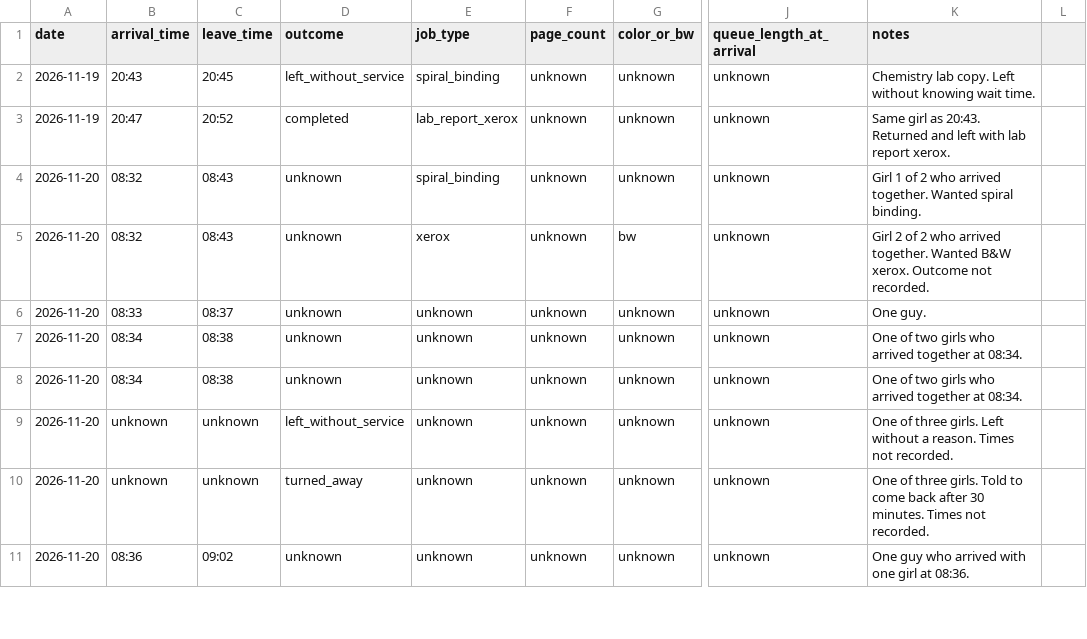
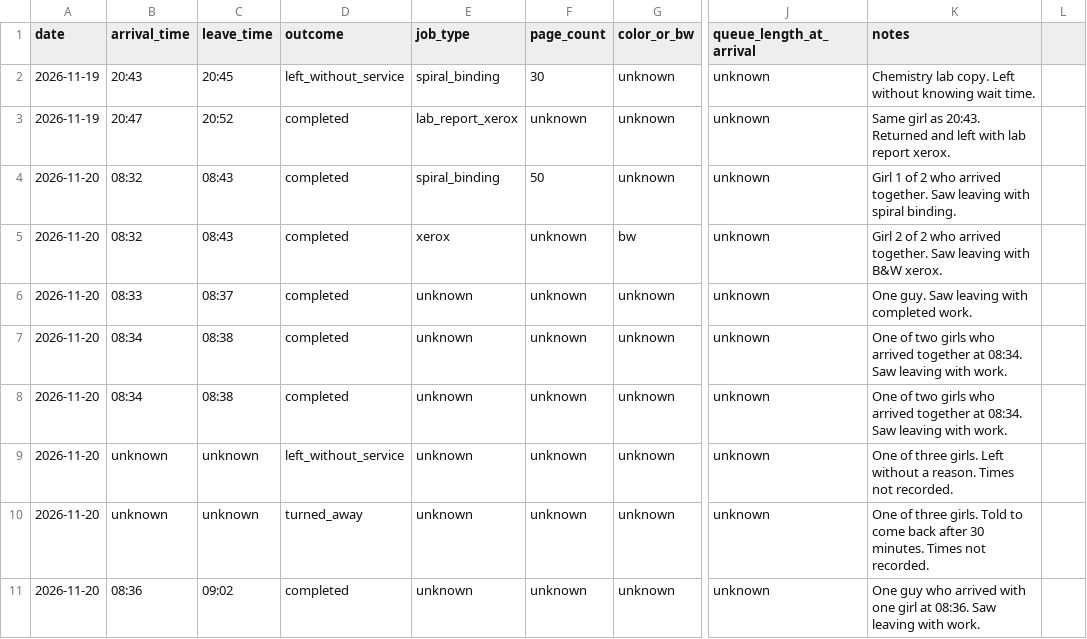
Before and after one commit to santhosh-7777/xerox-wait-time, a CSV file: data.csv, drawn as a sheet; only a part is shown, gaps mark what is left out; the diff covers the shown part only; the diff names each change by its address in the sheet, - before the commit and + after, or states it on an @@ line.

Commit message:
Add 20 order rows from two visits with verified completion outcomes

```diff
--- a/data.csv
+++ b/data.csv
-F2 (page_count): unknown
+F2 (page_count): 30
-D4:D8 (outcome): unknown
+D4:D8 (outcome): completed
-F4 (page_count): unknown
+F4 (page_count): 50
-K4 (notes): …arrived together. Wanted spiral binding.
+K4 (notes): …arrived together. Saw leaving with spiral binding.
-K5 (notes): …arrived together. Wanted B&W xerox. Outcome not recorded.
+K5 (notes): …arrived together. Saw leaving with B&W xerox.
-K6 (notes): One guy.
+K6 (notes): One guy. Saw leaving with completed work.
-K7:K8 (notes): …at 08:34.
+K7:K8 (notes): …at 08:34. Saw leaving with work.
-D11 (outcome): unknown
+D11 (outcome): completed
-K11 (notes): …at 08:36.
+K11 (notes): …at 08:36. Saw leaving with work.
```
Also changed, not shown: 17 edited cells elsewhere in this file.
